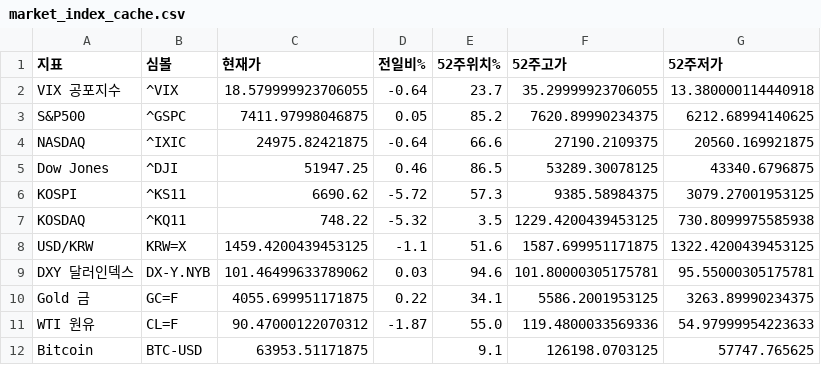
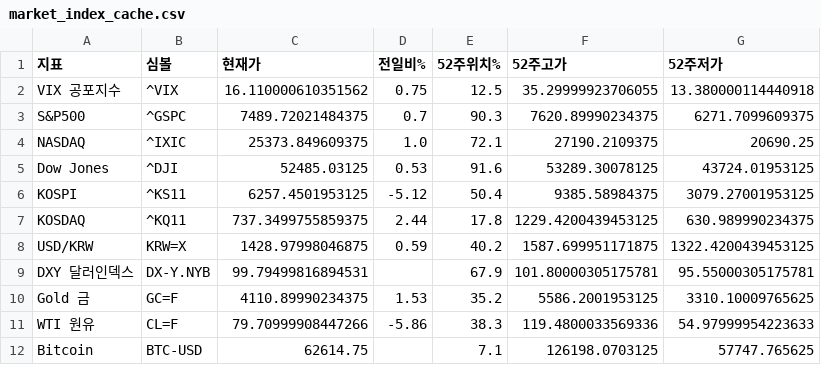
Before and after one commit to dicacros-gif/claude, a CSV file: data/market_index_cache.csv, drawn as a sheet.

```diff
--- a/data/market_index_cache.csv
+++ b/data/market_index_cache.csv
@@ -1,12 +1,12 @@
 지표,심볼,현재가,전일비%,52주위치%,52주고가,52주저가
-VIX 공포지수,^VIX,18.579999923706055,-0.64,23.7,35.29999923706055,13.380000114440918
-S&P500,^GSPC,7411.97998046875,0.05,85.2,7620.89990234375,6212.68994140625
-NASDAQ,^IXIC,24975.82421875,-0.64,66.6,27190.2109375,20560.169921875
-Dow Jones,^DJI,51947.25,0.46,86.5,53289.30078125,43340.6796875
-KOSPI,^KS11,6690.62,-5.72,57.3,9385.58984375,3079.27001953125
-KOSDAQ,^KQ11,748.22,-5.32,3.5,1229.4200439453125,730.8099975585938
-USD/KRW,KRW=X,1459.4200439453125,-1.1,51.6,1587.699951171875,1322.4200439453125
-DXY 달러인덱스,DX-Y.NYB,101.46499633789062,0.03,94.6,101.80000305175781,95.55000305175781
-Gold 금,GC=F,4055.699951171875,0.22,34.1,5586.2001953125,3263.89990234375
-WTI 원유,CL=F,90.47000122070312,-1.87,55.0,119.4800033569336,54.97999954223633
-Bitcoin,BTC-USD,63953.51171875,,9.1,126198.0703125,57747.765625
+VIX 공포지수,^VIX,16.110000610351562,0.75,12.5,35.29999923706055,13.380000114440918
+S&P500,^GSPC,7489.72021484375,0.7,90.3,7620.89990234375,6271.7099609375
+NASDAQ,^IXIC,25373.849609375,1.0,72.1,27190.2109375,20690.25
+Dow Jones,^DJI,52485.03125,0.53,91.6,53289.30078125,43724.01953125
+KOSPI,^KS11,6257.4501953125,-5.12,50.4,9385.58984375,3079.27001953125
+KOSDAQ,^KQ11,737.3499755859375,2.44,17.8,1229.4200439453125,630.989990234375
+USD/KRW,KRW=X,1428.97998046875,0.59,40.2,1587.699951171875,1322.4200439453125
+DXY 달러인덱스,DX-Y.NYB,99.79499816894531,,67.9,101.80000305175781,95.55000305175781
+Gold 금,GC=F,4110.89990234375,1.53,35.2,5586.2001953125,3310.10009765625
+WTI 원유,CL=F,79.70999908447266,-5.86,38.3,119.4800033569336,54.97999954223633
+Bitcoin,BTC-USD,62614.75,,7.1,126198.0703125,57747.765625
```
Also changed, not shown: data/earnings_cal_cache.csv, data/flow_history.csv, 5 other files.
